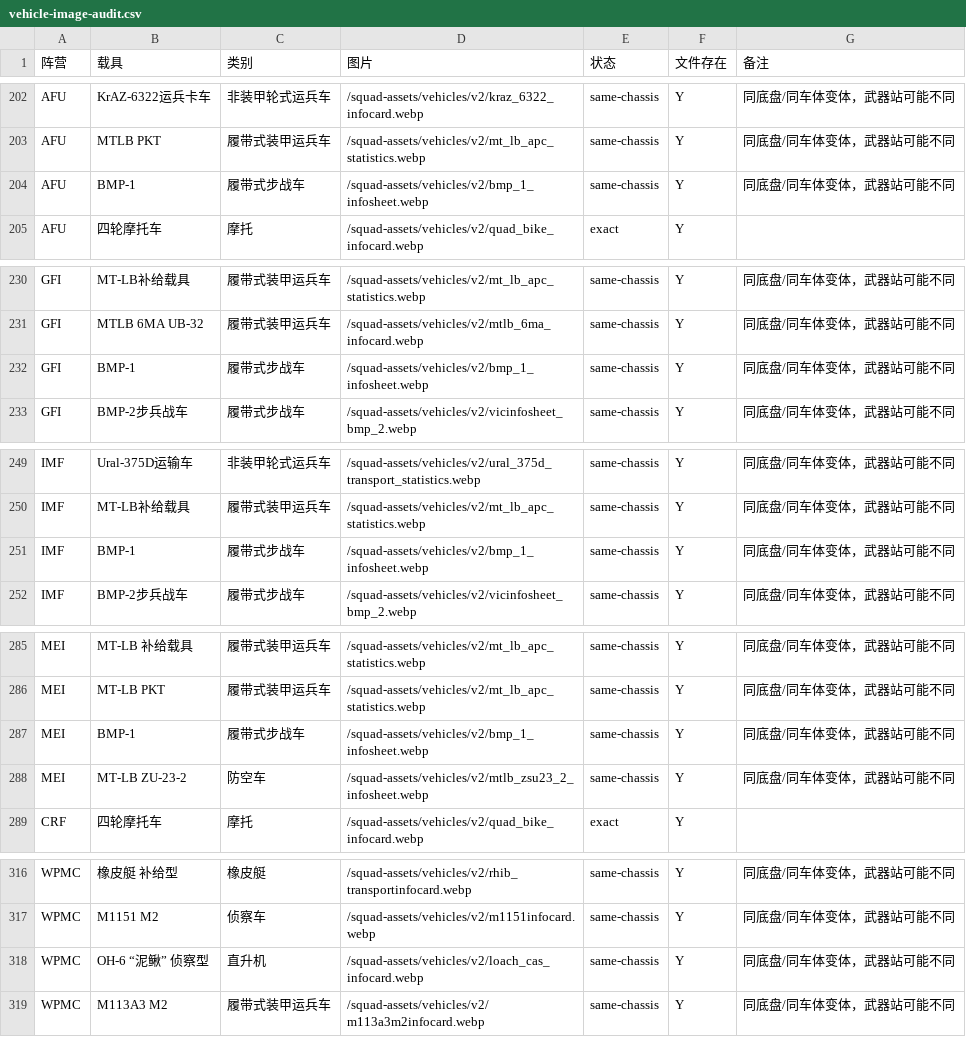
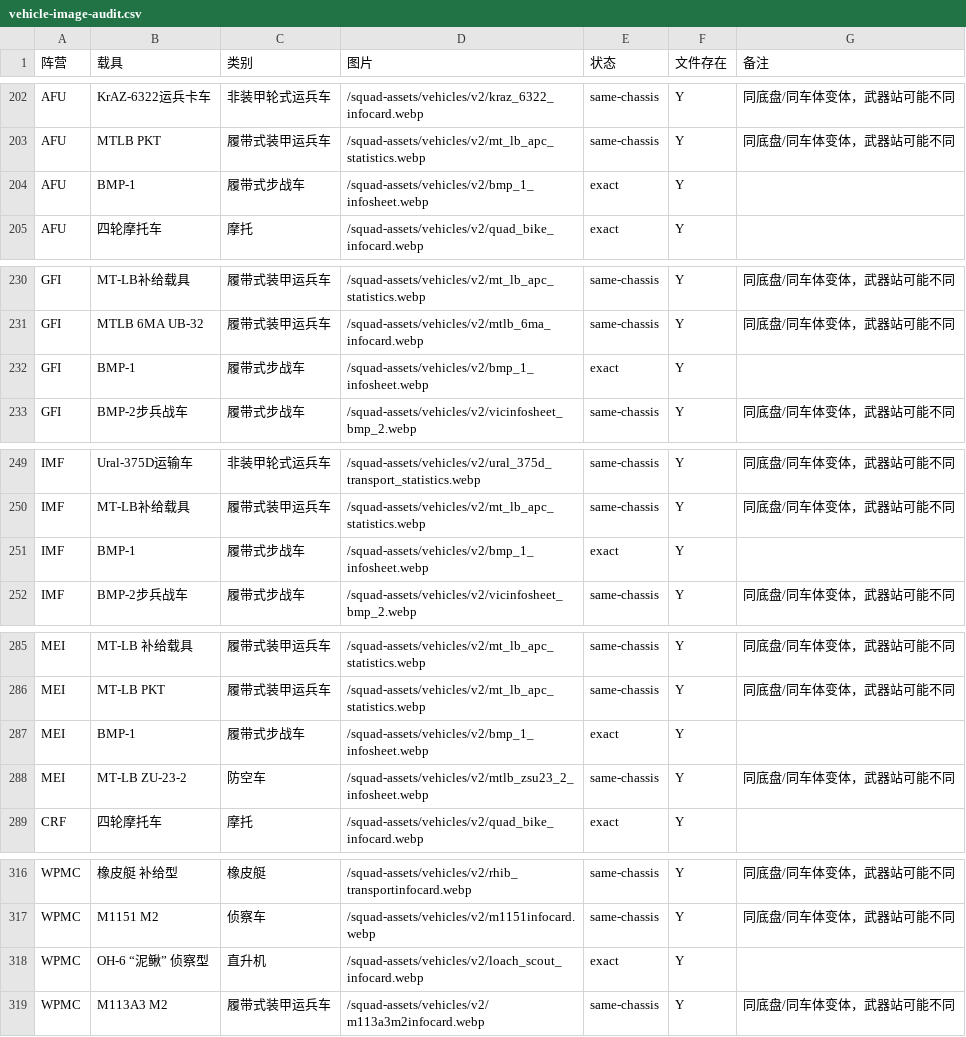
Before and after one commit to wilkinsddvd/FLASH-Game-Community, a CSV file: docs/vehicle-image-audit.csv, drawn as a sheet; only a part is shown, gaps mark what is left out; the diff covers the shown part only.

Commit message:
fix(vehicles): 换 BMC-185/BMP-1TS/山猫/AGS-17/OH-6 侦察型 真实情报卡，审计 missing 归零

```diff
--- a/docs/vehicle-image-audit.csv
+++ b/docs/vehicle-image-audit.csv
@@ -203,3 +203,3 @@
 "AFU","MTLB PKT","履带式装甲运兵车","/squad-assets/vehicles/v2/mt_lb_apc_statistics.webp","same-chassis","Y","同底盘/同车体变体，武器站可能不同"
-"AFU","BMP-1","履带式步战车","/squad-assets/vehicles/v2/bmp_1_infosheet.webp","same-chassis","Y","同底盘/同车体变体，武器站可能不同"
+"AFU","BMP-1","履带式步战车","/squad-assets/vehicles/v2/bmp_1_infosheet.webp","exact","Y",""
 "AFU","四轮摩托车","摩托","/squad-assets/vehicles/v2/quad_bike_infocard.webp","exact","Y",""
@@ -231,3 +231,3 @@
 "GFI","MTLB 6MA UB-32","履带式装甲运兵车","/squad-assets/vehicles/v2/mtlb_6ma_infocard.webp","same-chassis","Y","同底盘/同车体变体，武器站可能不同"
-"GFI","BMP-1","履带式步战车","/squad-assets/vehicles/v2/bmp_1_infosheet.webp","same-chassis","Y","同底盘/同车体变体，武器站可能不同"
+"GFI","BMP-1","履带式步战车","/squad-assets/vehicles/v2/bmp_1_infosheet.webp","exact","Y",""
 "GFI","BMP-2步兵战车","履带式步战车","/squad-assets/vehicles/v2/vicinfosheet_bmp_2.webp","same-chassis","Y","同底盘/同车体变体，武器站可能不同"
@@ -250,3 +250,3 @@
 "IMF","MT-LB补给载具","履带式装甲运兵车","/squad-assets/vehicles/v2/mt_lb_apc_statistics.webp","same-chassis","Y","同底盘/同车体变体，武器站可能不同"
-"IMF","BMP-1","履带式步战车","/squad-assets/vehicles/v2/bmp_1_infosheet.webp","same-chassis","Y","同底盘/同车体变体，武器站可能不同"
+"IMF","BMP-1","履带式步战车","/squad-assets/vehicles/v2/bmp_1_infosheet.webp","exact","Y",""
 "IMF","BMP-2步兵战车","履带式步战车","/squad-assets/vehicles/v2/vicinfosheet_bmp_2.webp","same-chassis","Y","同底盘/同车体变体，武器站可能不同"
@@ -286,3 +286,3 @@
 "MEI","MT-LB PKT","履带式装甲运兵车","/squad-assets/vehicles/v2/mt_lb_apc_statistics.webp","same-chassis","Y","同底盘/同车体变体，武器站可能不同"
-"MEI","BMP-1","履带式步战车","/squad-assets/vehicles/v2/bmp_1_infosheet.webp","same-chassis","Y","同底盘/同车体变体，武器站可能不同"
+"MEI","BMP-1","履带式步战车","/squad-assets/vehicles/v2/bmp_1_infosheet.webp","exact","Y",""
 "MEI","MT-LB ZU-23-2","防空车","/squad-assets/vehicles/v2/mtlb_zsu23_2_infosheet.webp","same-chassis","Y","同底盘/同车体变体，武器站可能不同"
@@ -317,3 +317,3 @@
 "WPMC","M1151 M2","侦察车","/squad-assets/vehicles/v2/m1151infocard.webp","same-chassis","Y","同底盘/同车体变体，武器站可能不同"
-"WPMC","OH-6 “泥鳅” 侦察型","直升机","/squad-assets/vehicles/v2/loach_cas_infocard.webp","same-chassis","Y","同底盘/同车体变体，武器站可能不同"
+"WPMC","OH-6 “泥鳅” 侦察型","直升机","/squad-assets/vehicles/v2/loach_scout_infocard.webp","exact","Y",""
 "WPMC","M113A3 M2","履带式装甲运兵车","/squad-assets/vehicles/v2/m113a3m2infocard.webp","same-chassis","Y","同底盘/同车体变体，武器站可能不同"
```
Also changed, not shown: 27 edited cells elsewhere in this file, 13 other files.
